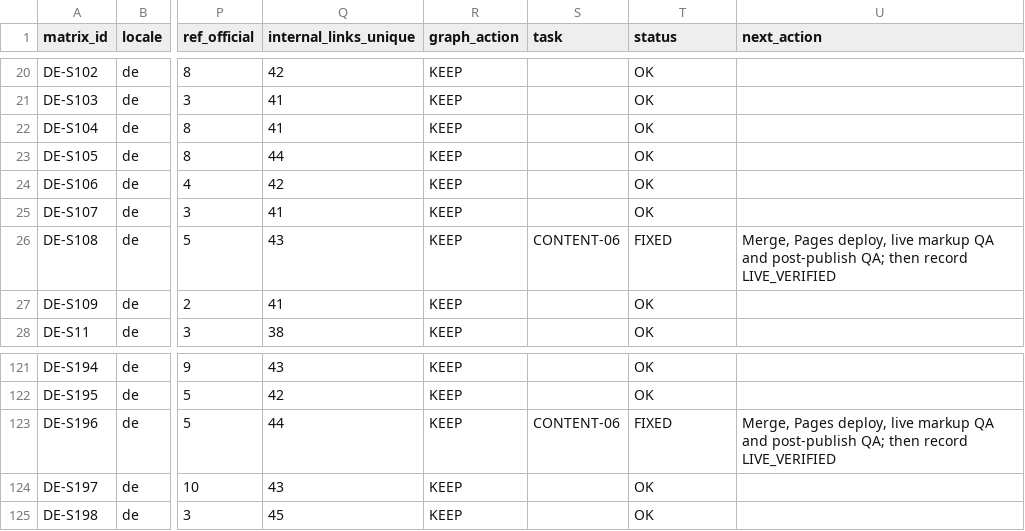
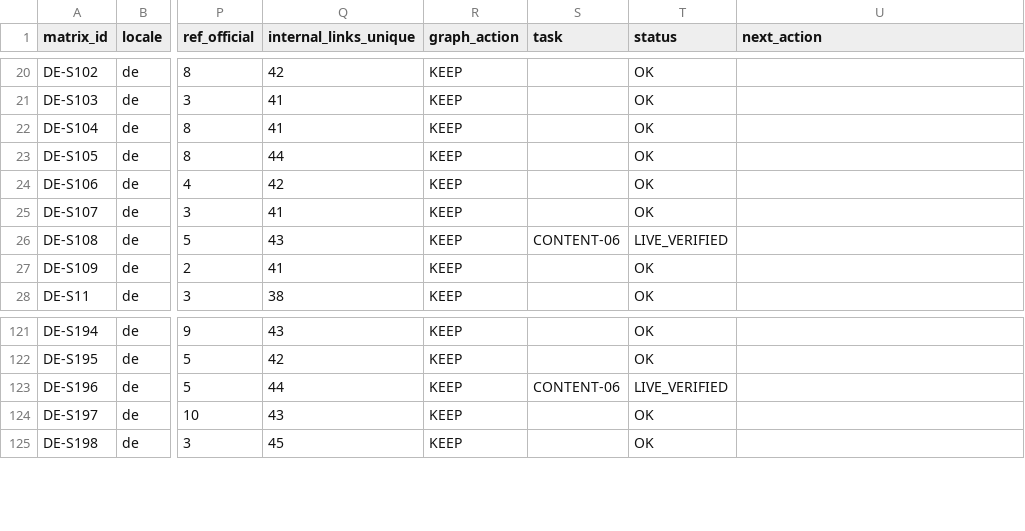
Before and after one commit to thuexemayhanoi/global, a CSV file: docs/seo-matrix/CONTENT-SEO-MATRIX.csv, drawn as a sheet; only a part is shown, gaps mark what is left out; the diff names each change by its address in the sheet, - before the commit and + after, or states it on an @@ line.

```diff
--- a/docs/seo-matrix/CONTENT-SEO-MATRIX.csv
+++ b/docs/seo-matrix/CONTENT-SEO-MATRIX.csv
-T26 (status): FIXED
+T26 (status): LIVE_VERIFIED
-U26 (next_action): Merge, Pages deploy, live markup QA and post-publish QA; then record LIVE_VERIFIED
+U26 (next_action): (empty)
-T123 (status): FIXED
+T123 (status): LIVE_VERIFIED
-U123 (next_action): Merge, Pages deploy, live markup QA and post-publish QA; then record LIVE_VERIFIED
+U123 (next_action): (empty)
```
Also changed, not shown: docs/seo-matrix/MASTER-SEO-MATRIX.csv, docs/seo-matrix/TASK-BOARD.csv, 3 other files.
